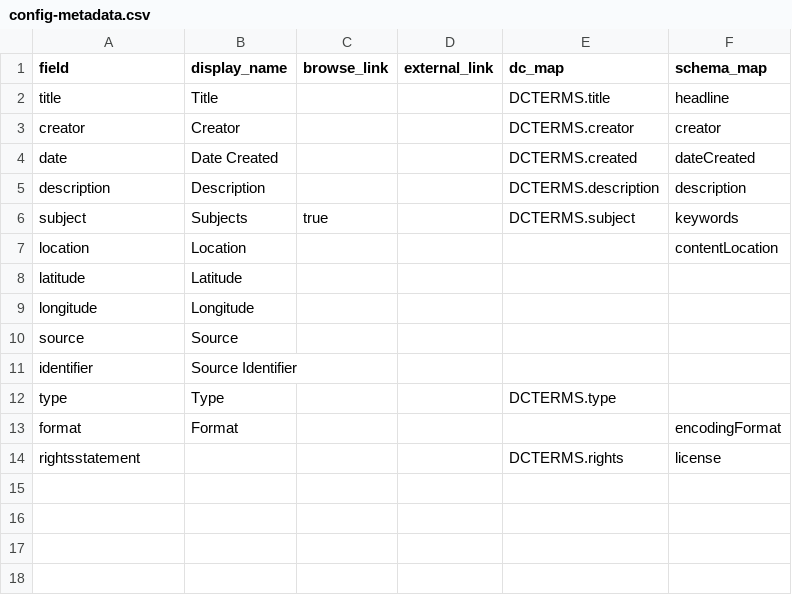
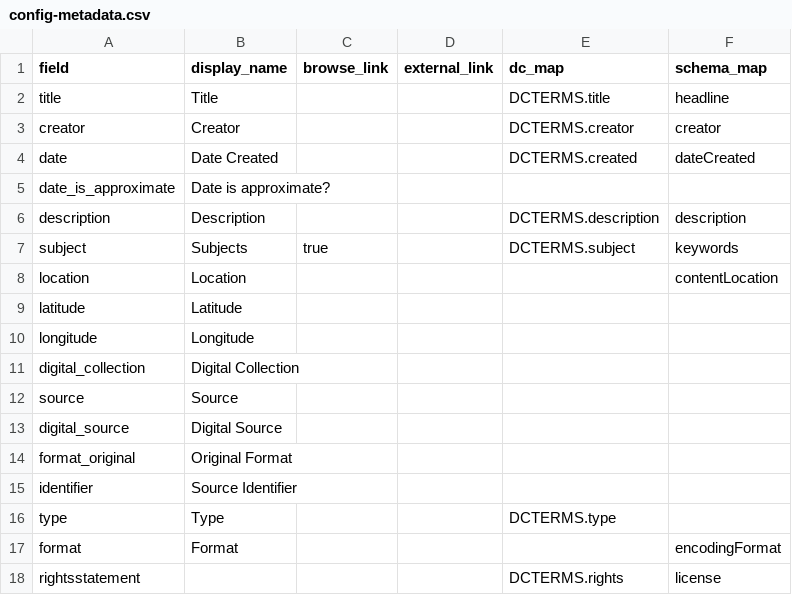
Before and after one commit to uidaholib/collectionbuilder-csv-template, a CSV file: _data/config-metadata.csv, drawn as a sheet; the diff names each change by its address in the sheet, - before the commit and + after, or states it on an @@ line.

Commit message:
transfer flu collection

```diff
--- a/_data/config-metadata.csv
+++ b/_data/config-metadata.csv
+row 5: date_is_approximate | Date is approximate?
+row 11: digital_collection | Digital Collection
+row 13: digital_source | Digital Source
+row 14: format_original | Original Format
```
Also changed, not shown: 10 other files.
